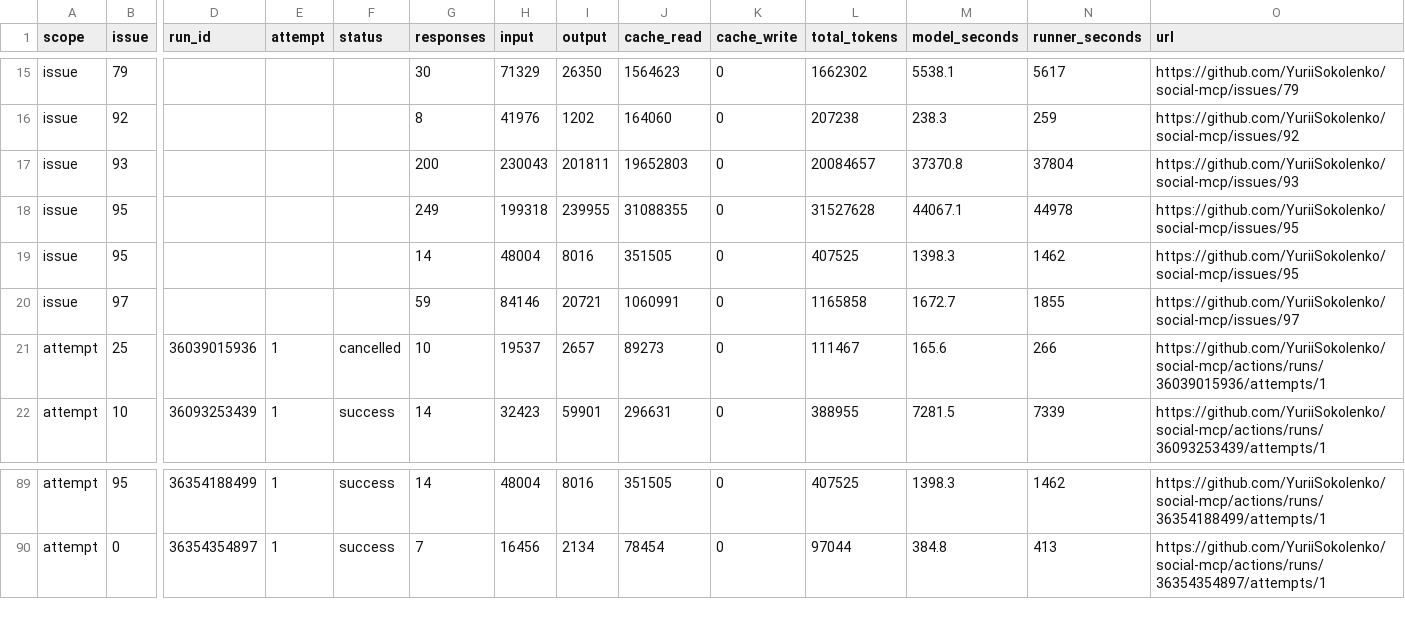
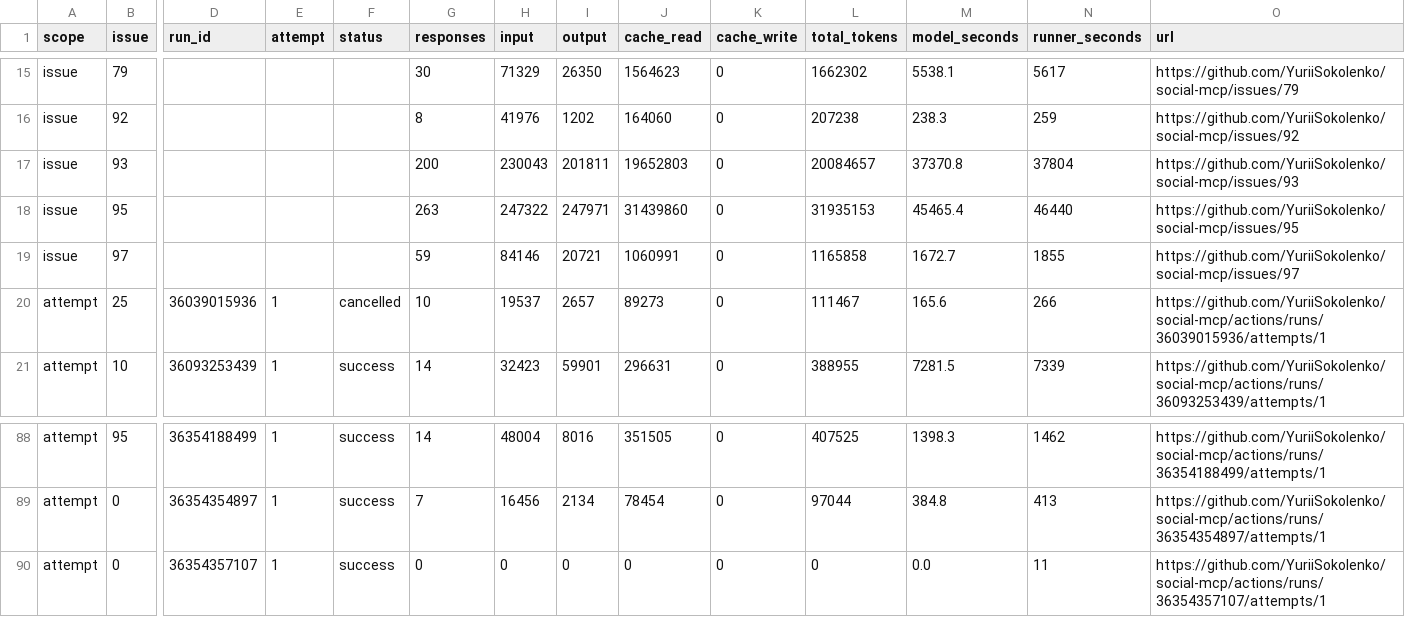
Before and after one commit to YuriiSokolenko/social-mcp, a CSV file: reports/pi-usage.csv, drawn as a sheet; only a part is shown, gaps mark what is left out; removed rows and columns are numbered as before the commit, all else as after; rows hold the shown columns only; the diff names each change by its address in the sheet, - before the commit and + after, or states it on an @@ line.

```diff
--- a/reports/pi-usage.csv
+++ b/reports/pi-usage.csv
-G18 (responses): 249
+G18 (responses): 263
-H18 (input): 199318
+H18 (input): 247322
-I18 (output): 239955
+I18 (output): 247971
-J18 (cache_read): 31088355
+J18 (cache_read): 31439860
-L18 (total_tokens): 31527628
+L18 (total_tokens): 31935153
-M18 (model_seconds): 44067.1
+M18 (model_seconds): 45465.4
-N18 (runner_seconds): 44978
+N18 (runner_seconds): 46440
-row 19: issue | 95 |  |  |  | 14 | 48004 | 8016 | 351505 | 0 | 407525 | 1398.3 | 1462 | https://github.com/YuriiSokolenko/social-mcp/issues/95
+row 90: attempt | 0 | 36354357107 | 1 | success | 0 | 0 | 0 | 0 | 0 | 0 | 0.0 | 11 | https://github.com/YuriiSokolenko/social-mcp/actions/runs/36354357107/attempts/1
```
